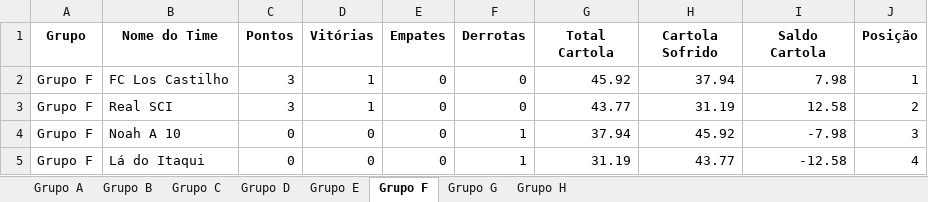
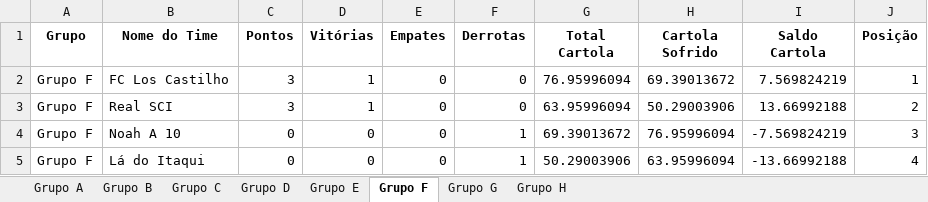
Before and after one commit to FernandoBC23/cartola_fbc_2_turno, an Excel workbook: libertadores/datasets_liberta/classificacao_por_grupo_fase_1.xlsx, sheet Grupo F, drawn as a sheet; values as stored, in another font and other column widths than the file's, no borders; the diff names each change by its address in the sheet, - before the commit and + after, or states it on an @@ line.

```diff
--- a/libertadores/datasets_liberta/classificacao_por_grupo_fase_1.xlsx (sheet Grupo F)
+++ b/libertadores/datasets_liberta/classificacao_por_grupo_fase_1.xlsx (sheet Grupo F)
-G2 (Total Cartola): 45.92
+G2 (Total Cartola): 76.95996094
-H2 (Cartola Sofrido): 37.94
+H2 (Cartola Sofrido): 69.39013672
-I2 (Saldo Cartola): 7.98
+I2 (Saldo Cartola): 7.569824219
-G3 (Total Cartola): 43.77
+G3 (Total Cartola): 63.95996094
-H3 (Cartola Sofrido): 31.19
+H3 (Cartola Sofrido): 50.29003906
-I3 (Saldo Cartola): 12.58
+I3 (Saldo Cartola): 13.66992188
-G4 (Total Cartola): 37.94
+G4 (Total Cartola): 69.39013672
-H4 (Cartola Sofrido): 45.92
+H4 (Cartola Sofrido): 76.95996094
-I4 (Saldo Cartola): -7.98
+I4 (Saldo Cartola): -7.569824219
-G5 (Total Cartola): 31.19
+G5 (Total Cartola): 50.29003906
-H5 (Cartola Sofrido): 43.77
+H5 (Cartola Sofrido): 63.95996094
-I5 (Saldo Cartola): -12.58
+I5 (Saldo Cartola): -13.66992188
```
Also changed, not shown: sheet Grupo B, sheet Grupo A, sheet Grupo C, sheet Grupo E, sheet Grupo D, sheet Grupo H, 1 more sheet, libertadores/datasets_liberta/links_times_cartola_liga_classica.xlsx, libertadores/datasets_liberta/resultados_fase_1.xlsx, 33 other files.
